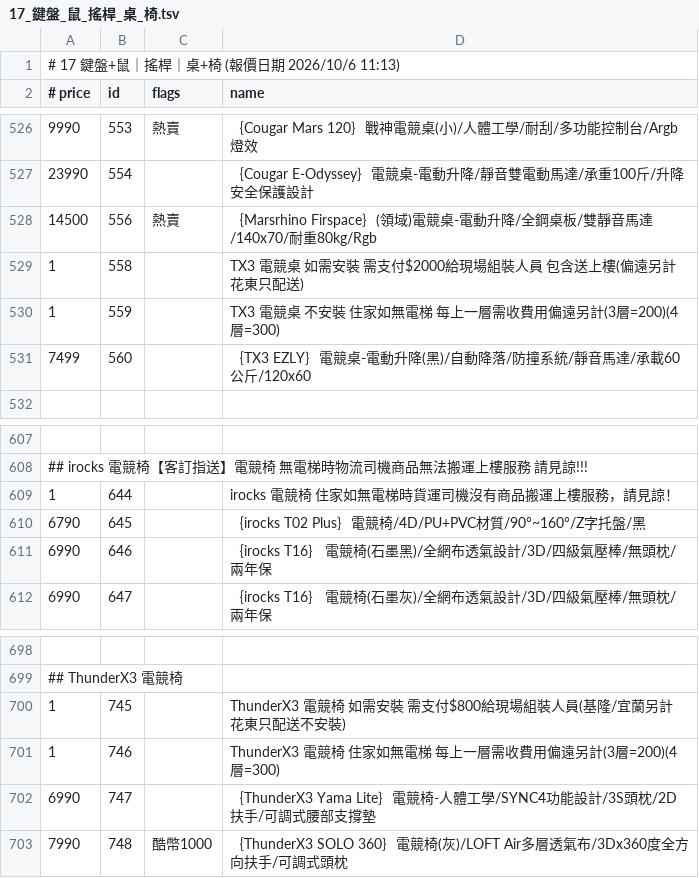
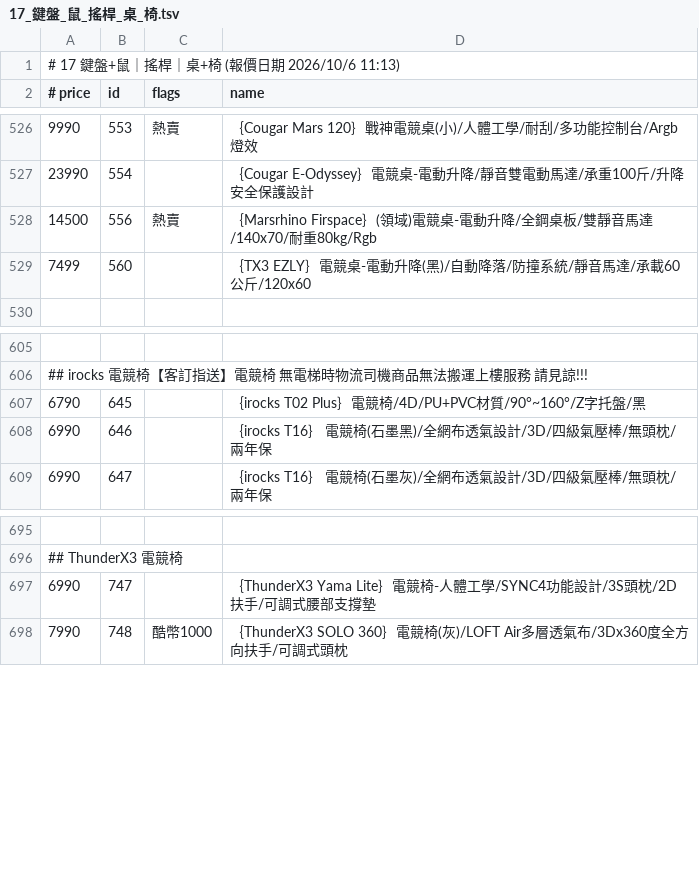
Before and after one commit to jakeuj/architect-pc-builder, a TSV file: data/by_category/17_鍵盤_鼠_搖桿_桌_椅.tsv, drawn as a sheet; only a part is shown, gaps mark what is left out.

```diff
--- a/data/by_category/17_鍵盤_鼠_搖桿_桌_椅.tsv
+++ b/data/by_category/17_鍵盤_鼠_搖桿_桌_椅.tsv
@@ -528,4 +528,2 @@
 14500	556	熱賣	｛Marsrhino Firspace｝(領域)電競桌-電動升降/全鋼桌板/雙靜音馬達/140x70/耐重80kg/Rgb
-1	558		TX3 電競桌 如需安裝 需支付$2000給現場組裝人員 包含送上樓(偏遠另計 花東只配送)
-1	559		TX3 電競桌 不安裝 住家如無電梯 每上一層需收費用偏遠另計(3層=200)(4層=300)
 7499	560		｛TX3 EZLY｝電競桌-電動升降(黑)/自動降落/防撞系統/靜音馬達/承載60公斤/120x60
@@ -608,3 +606,2 @@
 ## irocks 電競椅【客訂指送】電競椅 無電梯時物流司機商品無法搬運上樓服務 請見諒!!!
-1	644		irocks 電競椅 住家如無電梯時貨運司機沒有商品搬運上樓服務，請見諒！
 6790	645		｛irocks T02 Plus｝電競椅/4D/PU+PVC材質/90°~160°/Z字托盤/黑
@@ -699,4 +696,2 @@
 ## ThunderX3 電競椅
-1	745		ThunderX3 電競椅 如需安裝 需支付$800給現場組裝人員(基隆/宜蘭另計 花東只配送不安裝)
-1	746		ThunderX3 電競椅 住家如無電梯 每上一層需收費用偏遠另計(3層=200)(4層=300)
 6990	747		｛ThunderX3 Yama Lite｝電競椅-人體工學/SYNC4功能設計/3S頭枕/2D扶手/可調式腰部支撐墊
```
Also changed, not shown: data/by_category/02_筆電_平板_穿戴配件.tsv, data/by_category/10_散熱器_散熱墊_散熱膏.tsv, 18 other files.
